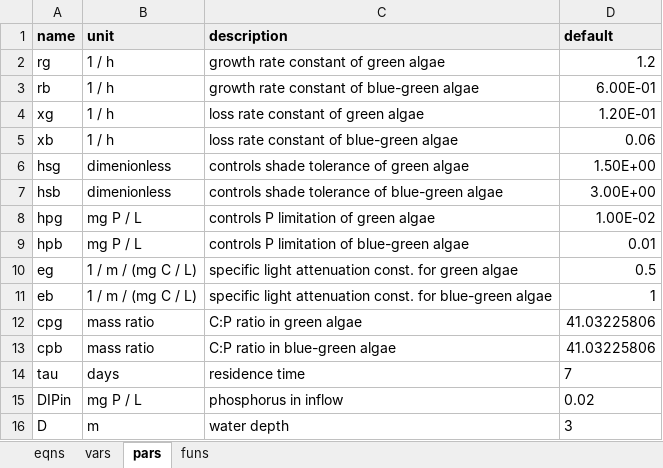
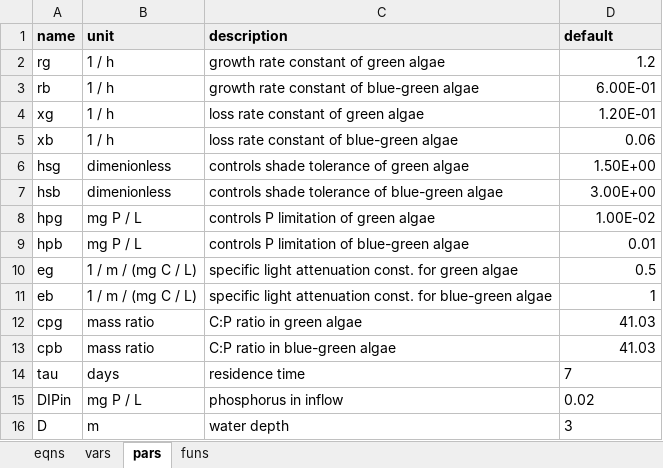
Before and after one commit to dkneis/rodeoEasy, an Excel workbook: inst/models/hysteresis.xlsx, sheet pars, drawn as a sheet; values as stored, in another font and other column widths than the file's, no borders; the diff names each change by its address in the sheet, - before the commit and + after, or states it on an @@ line.

Commit message:
Reasonable rounding

```diff
--- a/inst/models/hysteresis.xlsx (sheet pars)
+++ b/inst/models/hysteresis.xlsx (sheet pars)
-D12:D13 (default): 41.03225806
+D12:D13 (default): 41.03
```
